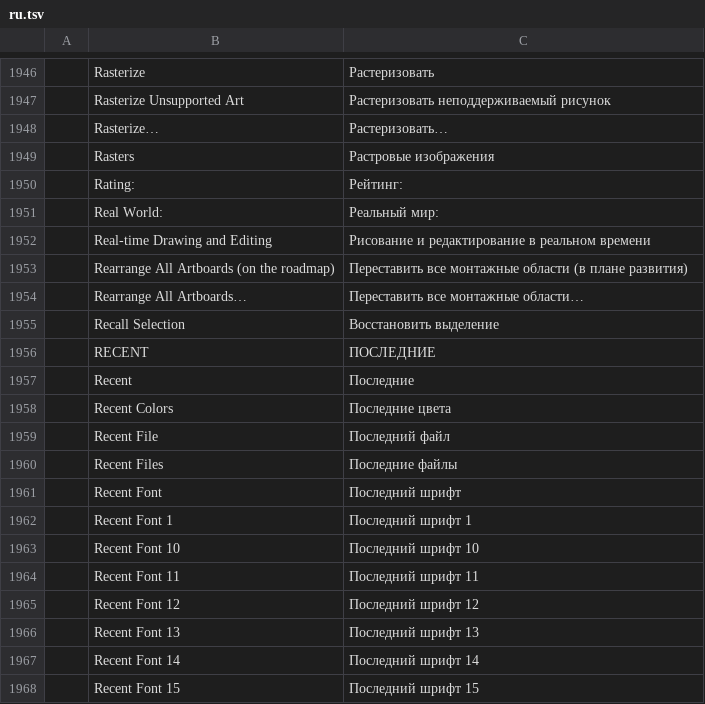
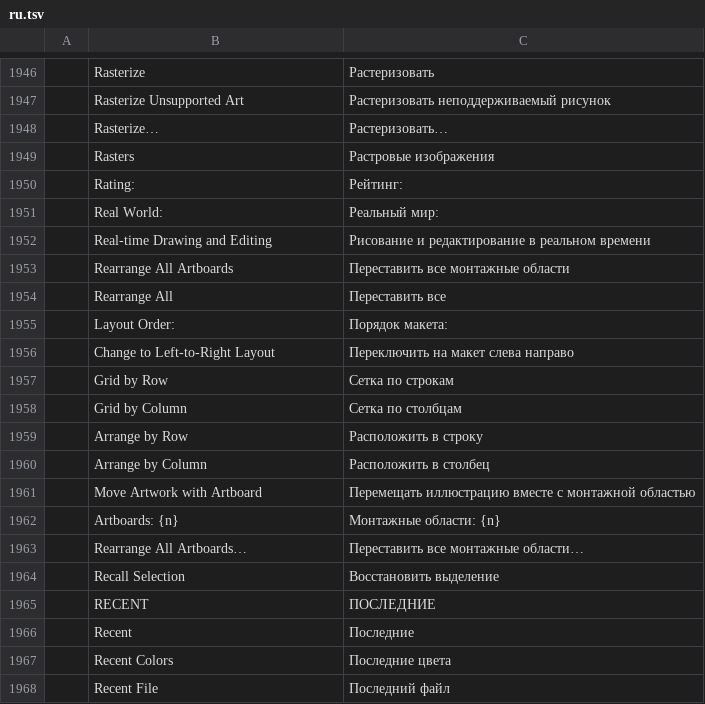
Before and after one commit to 7mz410/ShibShib-rsm, a TSV file: crates/ui-egui/src/i18n/ru.tsv, drawn as a sheet; only a part is shown, gaps mark what is left out; the shorter side is filled out with more unchanged rows; removed rows and columns are numbered as before the commit, all else as after; the diff names each change by its address in the sheet, - before the commit and + after, or states it on an @@ line.

```diff
--- a/crates/ui-egui/src/i18n/ru.tsv
+++ b/crates/ui-egui/src/i18n/ru.tsv
-row 1953:  | Rearrange All Artboards (on the roadmap) | Переставить все монтажные области (в плане развития)
+row 1953:  | Rearrange All Artboards | Переставить все монтажные области
+row 1954:  | Rearrange All | Переставить все
+row 1955:  | Layout Order: | Порядок макета:
+row 1956:  | Change to Left-to-Right Layout | Переключить на макет слева направо
+row 1957:  | Grid by Row | Сетка по строкам
+row 1958:  | Grid by Column | Сетка по столбцам
+row 1959:  | Arrange by Row | Расположить в строку
+row 1960:  | Arrange by Column | Расположить в столбец
+row 1961:  | Move Artwork with Artboard | Перемещать иллюстрацию вместе с монтажной областью
+row 1962:  | Artboards: {n} | Монтажные области: {n}
```
Also changed, not shown: crates/ui-egui/src/i18n/es.tsv, crates/ui-egui/src/i18n/fr.tsv, 17 other files.
